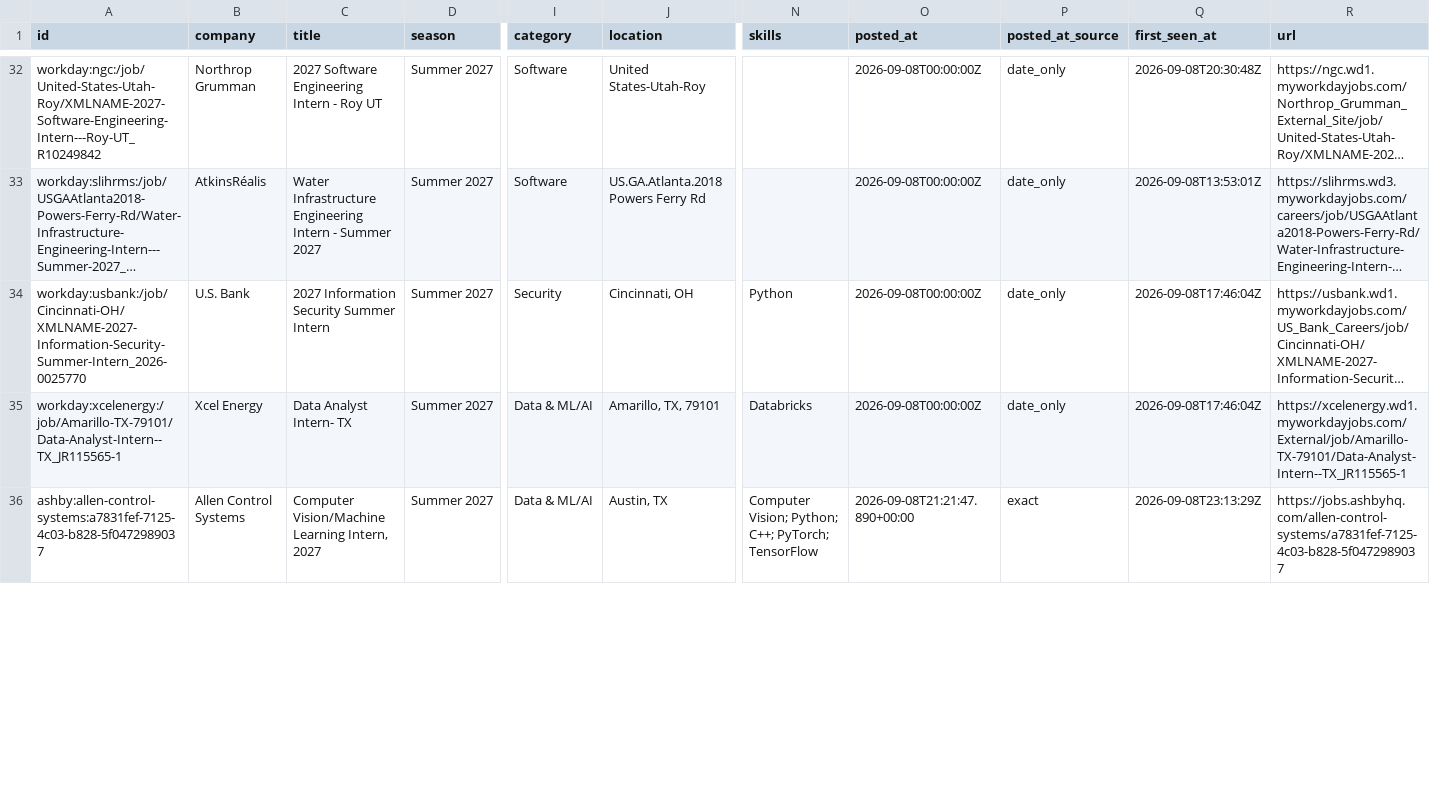
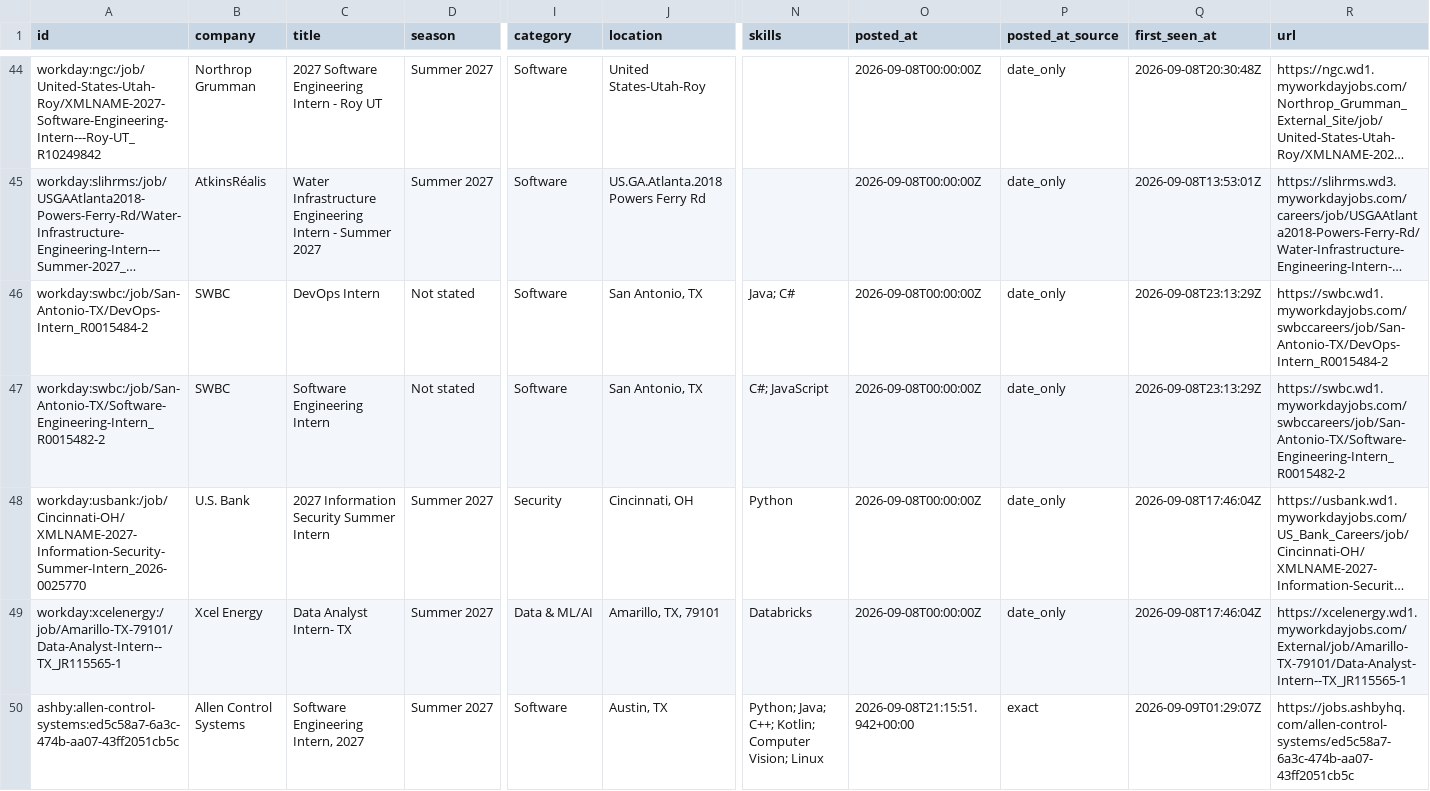
Before and after one commit to ShahZainSahir/summer-2027-fall-2026-internships, a CSV file: data/internships.csv, drawn as a sheet; only a part is shown, gaps mark what is left out; long unchanged cells end in …; addresses are those after the commit; rows hold the shown columns only; the diff covers the shown part only; the diff names each change by its address in the sheet, - before the commit and + after, or states it on an @@ line.

```diff
--- a/data/internships.csv
+++ b/data/internships.csv
@@ row 47 moved to row 46: workday:swbc:/job/San-Antonio-TX/DevOps-… @@
+row 47: workday:swbc:/job/San-Antonio-TX/Software-Engineering-Intern_R0015482-2 | SWBC | Software Engineering Intern | Not stated | Software | San Antonio, TX | C#; JavaScript | 2026-09-08T00:00:00Z | date_only | 2026-09-08T23:13:29Z | https://swbc.wd1.myworkdayjobs.com/swbccareers/job/San-Antonio-TX/Software-Engineering-Intern_R0015482-2
-A50 (id): ashby:allen-control-systems:a7831fef-7125-4c03-b828-5f0472989037
+A50 (id): ashby:allen-control-systems:ed5c58a7-6a3c-474b-aa07-43ff2051cb5c
-C50 (title): Computer Vision/Machine Learning Intern, 2027
+C50 (title): Software Engineering Intern, 2027
-I50 (category): Data & ML/AI
+I50 (category): Software
-N50 (skills): Computer Vision; Python; C++; PyTorch; TensorFlow
+N50 (skills): Python; Java; C++; Kotlin; Computer Vision; Linux
-O50 (posted_at): 2026-09-08T21:21:47.890+00:00
+O50 (posted_at): 2026-09-08T21:15:51.942+00:00
-Q50 (first_seen_at): 2026-09-08T23:13:29Z
+Q50 (first_seen_at): 2026-09-09T01:29:07Z
-R50 (url): https://jobs.ashbyhq.com/allen-control-systems/a7831fef-7125-4c03-b828-5f0472989037
+R50 (url): https://jobs.ashbyhq.com/allen-control-systems/ed5c58a7-6a3c-474b-aa07-43ff2051cb5c
```
Also changed, not shown: 3 added rows, 1 removed row, 12 moved rows and 7 edited cells elsewhere in this file, docs/internships.csv, 15 other files.
